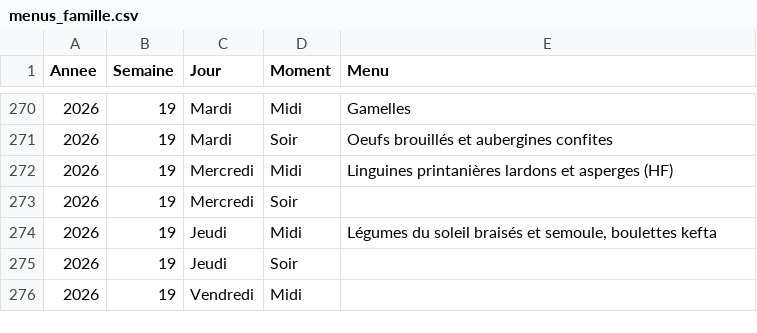
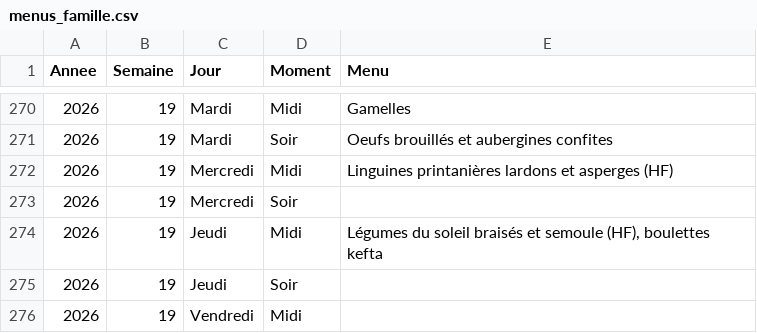
Before and after one commit to stephane0254-png/menus, a CSV file: menus_famille.csv, drawn as a sheet; only a part is shown, gaps mark what is left out.

Commit message:
Mise à jour des menus

```diff
--- a/menus_famille.csv
+++ b/menus_famille.csv
@@ -273,3 +273,3 @@ Annee,Semaine,Jour,Moment,Menu
 2026,19,Mercredi,Soir,
-2026,19,Jeudi,Midi,"Légumes du soleil braisés et semoule, boulettes kefta"
+2026,19,Jeudi,Midi,"Légumes du soleil braisés et semoule (HF), boulettes kefta"
 2026,19,Jeudi,Soir,
```
